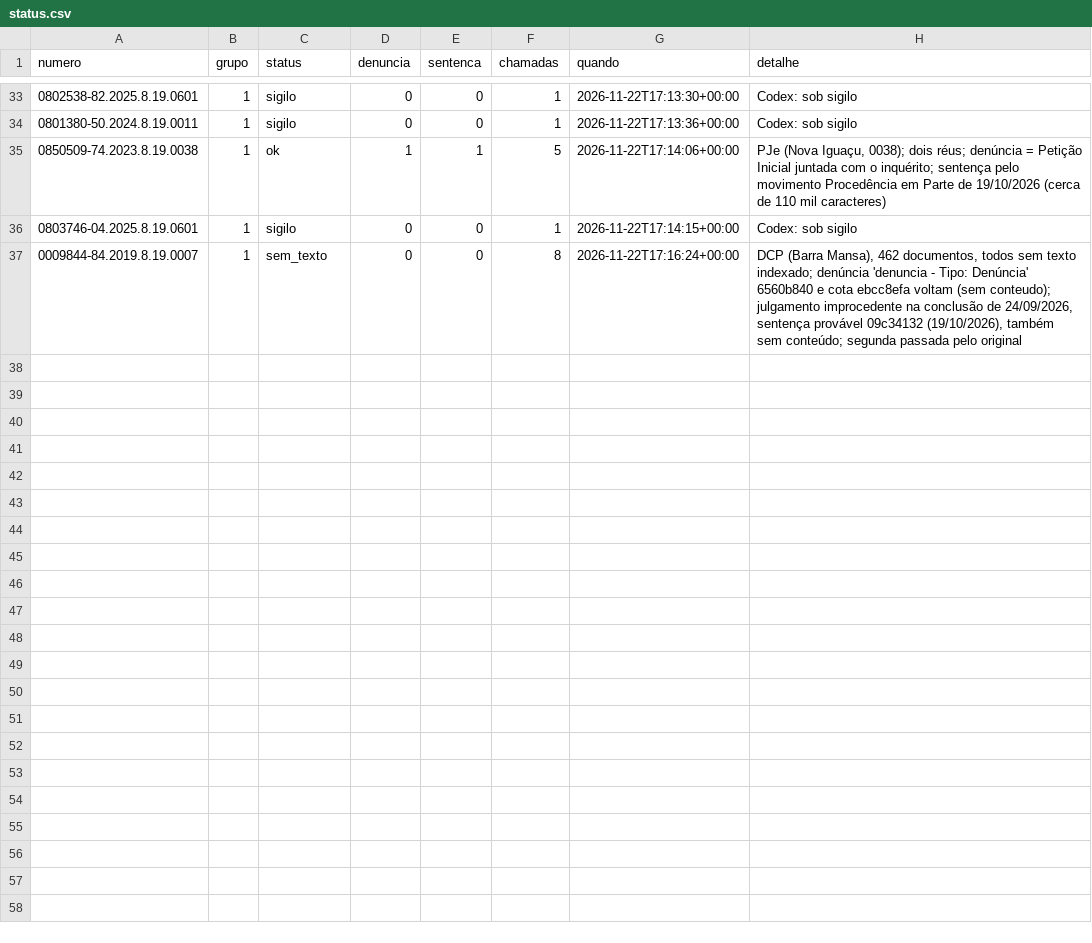
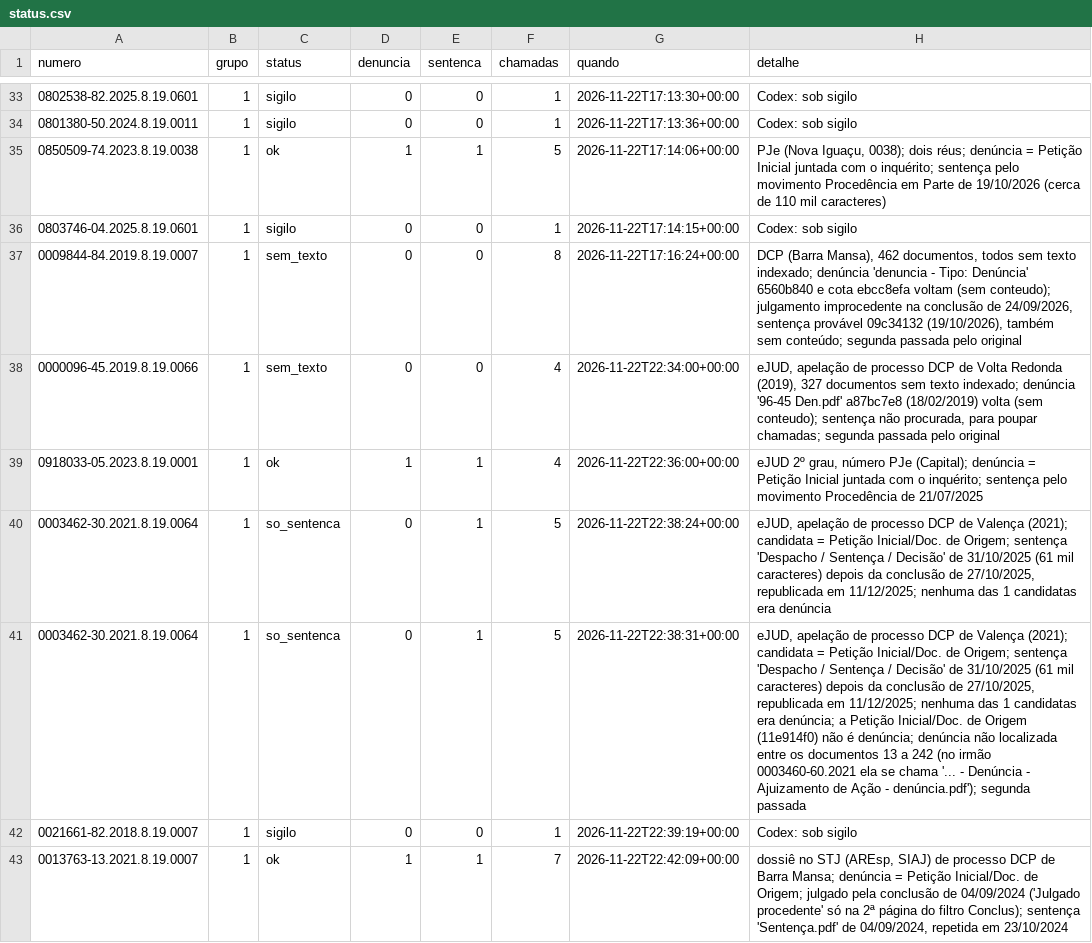
Before and after one commit to pbms01/FGV_TJPA, a CSV file: dados/codex_tjrj/status.csv, drawn as a sheet; only a part is shown, gaps mark what is left out.

```diff
--- a/dados/codex_tjrj/status.csv
+++ b/dados/codex_tjrj/status.csv
@@ -37 +37,7 @@ numero,grupo,status,denuncia,sentenca,chamadas,quando,detalhe
 0009844-84.2019.8.19.0007,1,sem_texto,0,0,8,2026-11-22T17:16:24+00:00,"DCP (Barra Mansa), 462 documentos, todos sem texto indexado; denúncia 'denuncia - Tipo: Denúncia' 6560b840 e cota ebcc8efa voltam (sem conteudo); julgamento improcedente na conclusão de 24/09/2026, sentença provável 09c34132 (19/10/2026), também sem conteúdo; segunda passada pelo original"
+0000096-45.2019.8.19.0066,1,sem_texto,0,0,4,2026-11-22T22:34:00+00:00,"eJUD, apelação de processo DCP de Volta Redonda (2019), 327 documentos sem texto indexado; denúncia '96-45 Den.pdf' a87bc7e8 (18/02/2019) volta (sem conteudo); sentença não procurada, para poupar chamadas; segunda passada pelo original"
+0918033-05.2023.8.19.0001,1,ok,1,1,4,2026-11-22T22:36:00+00:00,"eJUD 2º grau, número PJe (Capital); denúncia = Petição Inicial juntada com o inquérito; sentença pelo movimento Procedência de 21/07/2025"
+0003462-30.2021.8.19.0064,1,so_sentenca,0,1,5,2026-11-22T22:38:24+00:00,"eJUD, apelação de processo DCP de Valença (2021); candidata = Petição Inicial/Doc. de Origem; sentença 'Despacho / Sentença / Decisão' de 31/10/2025 (61 mil caracteres) depois da conclusão de 27/10/2025, republicada em 11/12/2025; nenhuma das 1 candidatas era denúncia"
+0003462-30.2021.8.19.0064,1,so_sentenca,0,1,5,2026-11-22T22:38:31+00:00,"eJUD, apelação de processo DCP de Valença (2021); candidata = Petição Inicial/Doc. de Origem; sentença 'Despacho / Sentença / Decisão' de 31/10/2025 (61 mil caracteres) depois da conclusão de 27/10/2025, republicada em 11/12/2025; nenhuma das 1 candidatas era denúncia; a Petição Inicial/Doc. de Origem (11e914f0) não é denúncia; denúncia não localizada entre os documentos 13 a 242 (no irmão 0003460-60.2021 ela se chama '... - Denúncia - Ajuizamento de Ação - denúncia.pdf'); segunda passada"
+0021661-82.2018.8.19.0007,1,sigilo,0,0,1,2026-11-22T22:39:19+00:00,Codex: sob sigilo
+0013763-13.2021.8.19.0007,1,ok,1,1,7,2026-11-22T22:42:09+00:00,"dossiê no STJ (AREsp, SIAJ) de processo DCP de Barra Mansa; denúncia = Petição Inicial/Doc. de Origem; julgado pela conclusão de 04/09/2024 ('Julgado procedente' só na 2ª página do filtro Conclus); sentença 'Sentença.pdf' de 04/09/2024, repetida em 23/10/2024"
```
Also changed, not shown: textos/tjrj/manifesto.csv, 5 other files.
